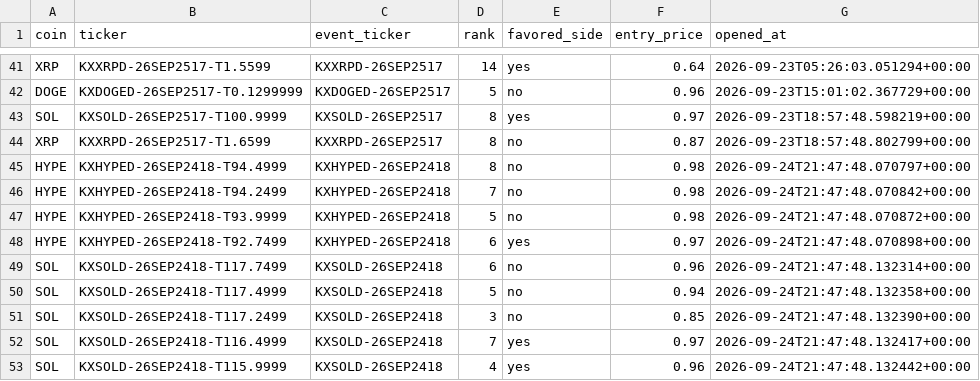
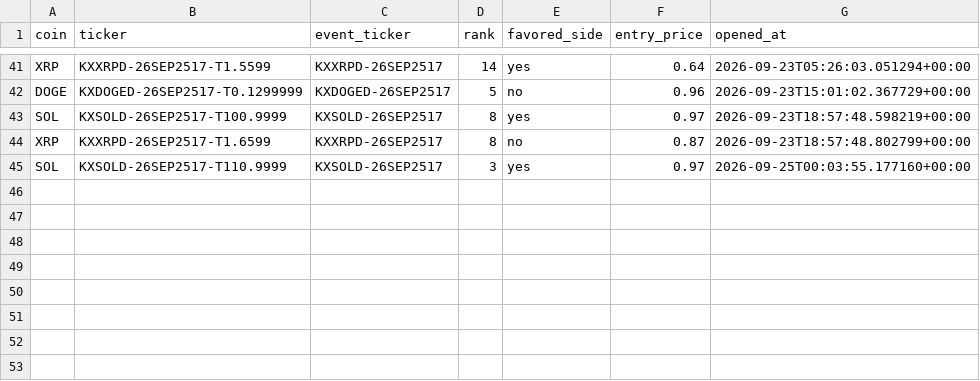
Before and after one commit to Prinxe-crypto/multicoin-midrank-bot, a CSV file: open_positions.csv, drawn as a sheet; only a part is shown, gaps mark what is left out.

```diff
--- a/open_positions.csv
+++ b/open_positions.csv
@@ -44,10 +44,2 @@ SOL,KXSOLD-26SEP2517-T100.9999,KXSOLD-26SEP2517,8,yes,0.97,2026-09-23T18:57:48.5
 XRP,KXXRPD-26SEP2517-T1.6599,KXXRPD-26SEP2517,8,no,0.87,2026-09-23T18:57:48.802799+00:00
-HYPE,KXHYPED-26SEP2418-T94.4999,KXHYPED-26SEP2418,8,no,0.98,2026-09-24T21:47:48.070797+00:00
-HYPE,KXHYPED-26SEP2418-T94.2499,KXHYPED-26SEP2418,7,no,0.98,2026-09-24T21:47:48.070842+00:00
-HYPE,KXHYPED-26SEP2418-T93.9999,KXHYPED-26SEP2418,5,no,0.98,2026-09-24T21:47:48.070872+00:00
-HYPE,KXHYPED-26SEP2418-T92.7499,KXHYPED-26SEP2418,6,yes,0.97,2026-09-24T21:47:48.070898+00:00
-SOL,KXSOLD-26SEP2418-T117.7499,KXSOLD-26SEP2418,6,no,0.96,2026-09-24T21:47:48.132314+00:00
-SOL,KXSOLD-26SEP2418-T117.4999,KXSOLD-26SEP2418,5,no,0.94,2026-09-24T21:47:48.132358+00:00
-SOL,KXSOLD-26SEP2418-T117.2499,KXSOLD-26SEP2418,3,no,0.85,2026-09-24T21:47:48.132390+00:00
-SOL,KXSOLD-26SEP2418-T116.4999,KXSOLD-26SEP2418,7,yes,0.97,2026-09-24T21:47:48.132417+00:00
-SOL,KXSOLD-26SEP2418-T115.9999,KXSOLD-26SEP2418,4,yes,0.96,2026-09-24T21:47:48.132442+00:00
+SOL,KXSOLD-26SEP2517-T110.9999,KXSOLD-26SEP2517,3,yes,0.97,2026-09-25T00:03:55.177160+00:00
```
Also changed, not shown: closed_positions.csv.
